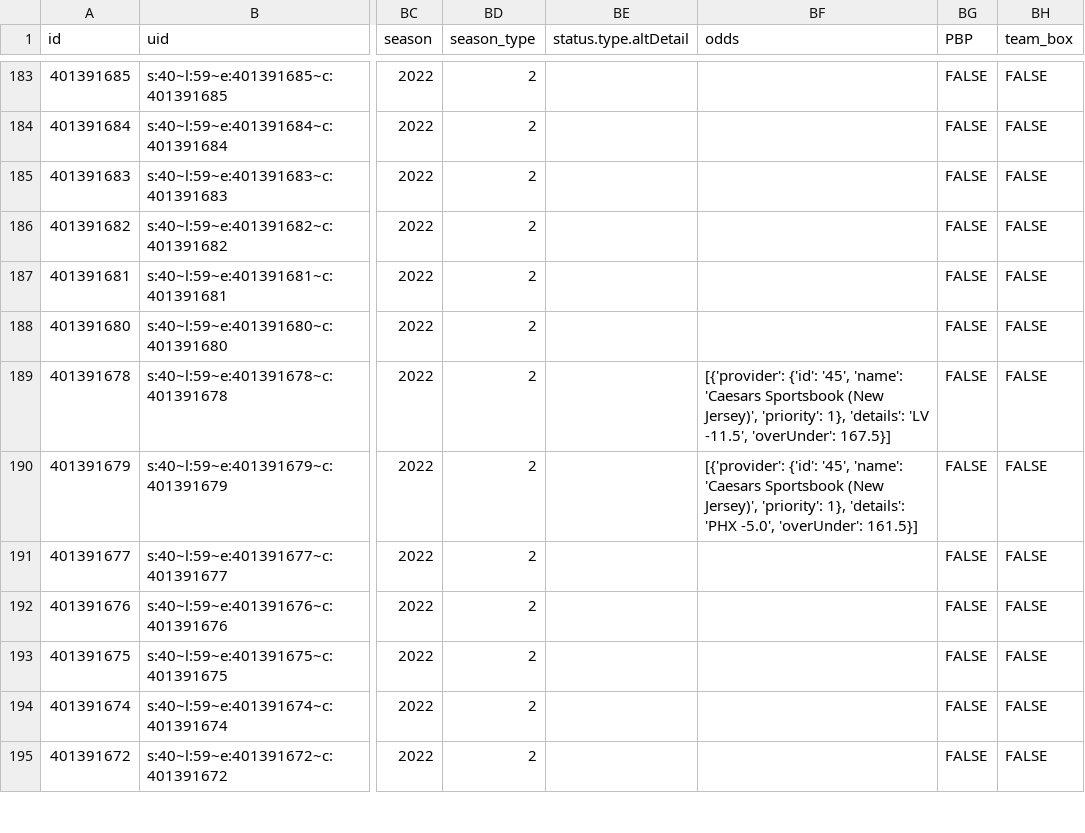
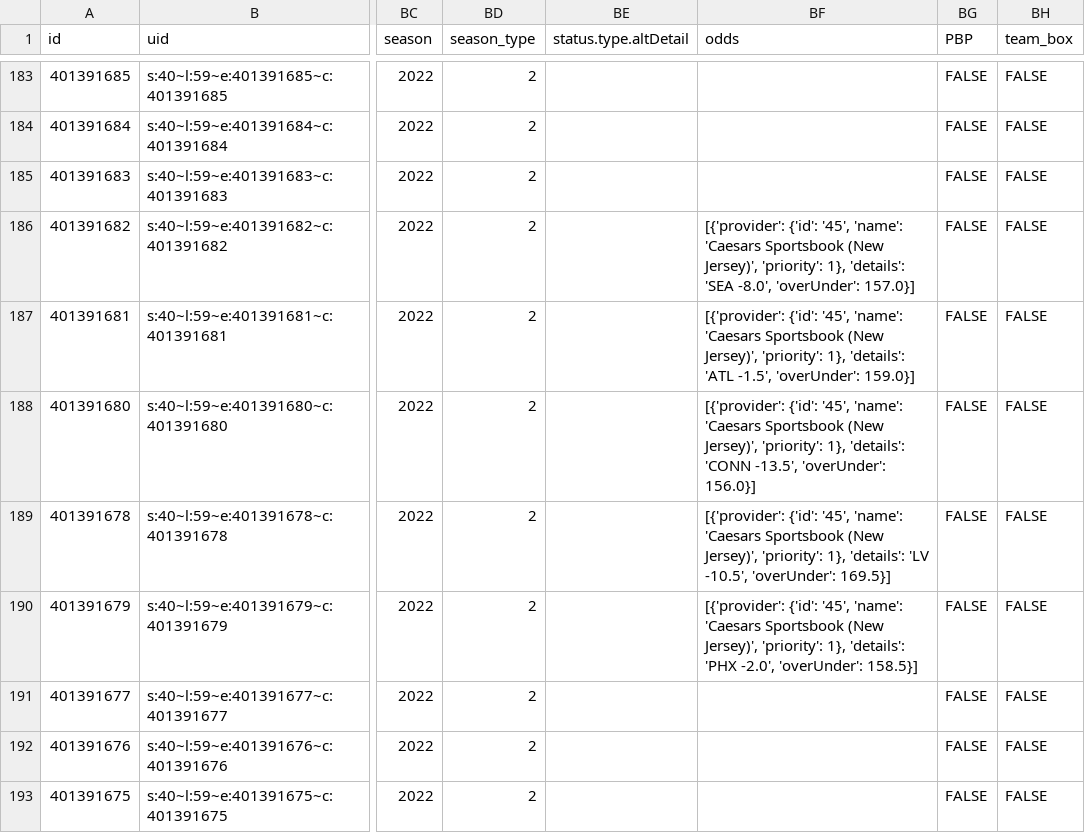
Before and after one commit to sportsdataverse/wehoop-data, a CSV file: wnba/schedules/csv/wnba_schedule_2022.csv, drawn as a sheet; only a part is shown, gaps mark what is left out; the shorter side is filled out with more unchanged rows; the diff names each change by its address in the sheet, - before the commit and + after, or states it on an @@ line.

Commit message:
WNBA and WBB Play-by-Play and Schedules update

```diff
--- a/wnba/schedules/csv/wnba_schedule_2022.csv
+++ b/wnba/schedules/csv/wnba_schedule_2022.csv
-BF186 (odds): (empty)
+BF186 (odds): [{'provider': {'id': '45', 'name': 'Caesars Sportsbook (New Jersey)', 'priority': 1}, 'details': 'SEA -8.0', 'overUnder': 157.0}]
-BF187 (odds): (empty)
+BF187 (odds): [{'provider': {'id': '45', 'name': 'Caesars Sportsbook (New Jersey)', 'priority': 1}, 'details': 'ATL -1.5', 'overUnder': 159.0}]
-BF188 (odds): (empty)
+BF188 (odds): [{'provider': {'id': '45', 'name': 'Caesars Sportsbook (New Jersey)', 'priority': 1}, 'details': 'CONN -13.5', 'overUnder': 156.0}]
-BF189 (odds): …'details': 'LV -11.5', 'overUnder': 167.5}]
+BF189 (odds): …'details': 'LV -10.5', 'overUnder': 169.5}]
-BF190 (odds): …'details': 'PHX -5.0', 'overUnder': 161.5}]
+BF190 (odds): …'details': 'PHX -2.0', 'overUnder': 158.5}]
```
Also changed, not shown: 34 other files.
